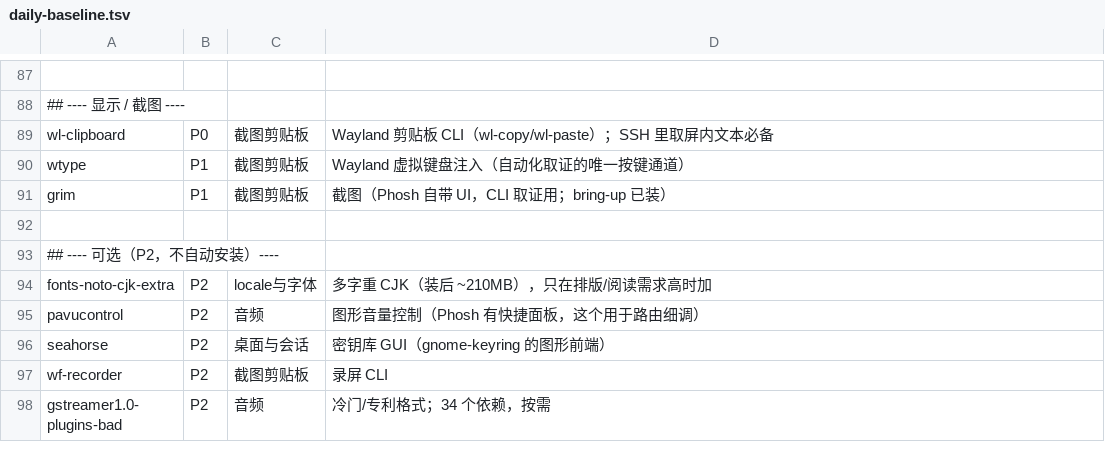
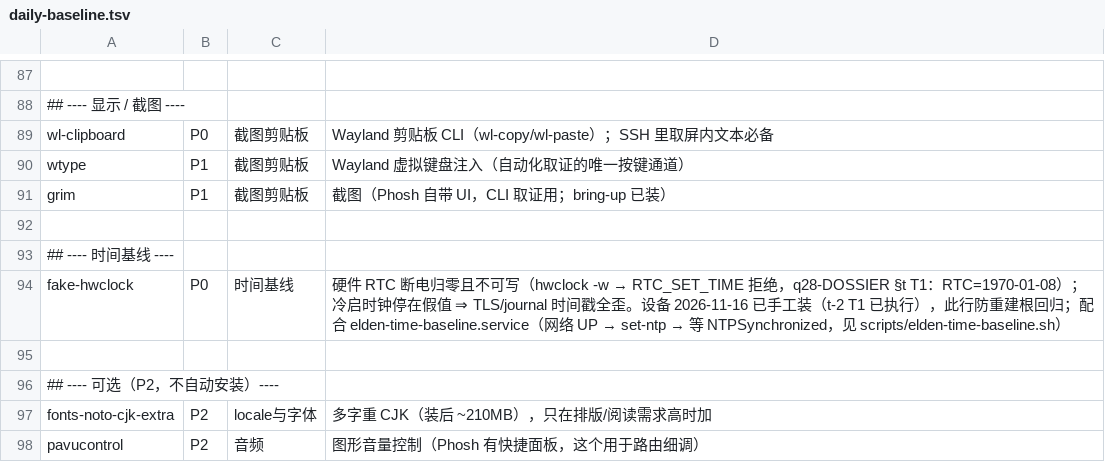
Before and after one commit to xiaquwan1001/lenovo-legion-y700-gen4-tb322fc-elden-linux, a TSV file: rootfs/debian/daily-baseline.tsv, drawn as a sheet; only a part is shown, gaps mark what is left out; the shorter side is filled out with more unchanged rows.

Commit message:
feat(2026-11-23 午后批): G7 g7a2 rev2(双向 devlink,dtbs 32/新增0,sha 79164085) + 批4 收口(STALE 15=3归档+12头注,O_DIRECT 6/6) + D1(hexagonrpcd 门+时间基线件,修 daily-baseline --root no-op) + D10 通信账(aw86927×3 Tested-by,krzk 点名投法) + H lane RIME 骨架(部分,报告未出)

```diff
--- a/rootfs/debian/daily-baseline.tsv
+++ b/rootfs/debian/daily-baseline.tsv
@@ -92,2 +92,5 @@ grim	P1	截图剪贴板	截图（Phosh 自带 UI，CLI 取证用；bring-up 已
 
+## ---- 时间基线 ----
+fake-hwclock	P0	时间基线	硬件 RTC 断电归零且不可写（hwclock -w → RTC_SET_TIME 拒绝，q28-DOSSIER §t T1：RTC=1970-01-08）；冷启时钟停在假值 ⇒ TLS/journal 时间戳全歪。设备 2026-11-16 已手工装（t-2 T1 已执行），此行防重建根回归；配合 elden-time-baseline.service（网络 UP → set-ntp → 等 NTPSynchronized，见 scripts/elden-time-baseline.sh）
+
 ## ---- 可选（P2，不自动安装）----
```
Also changed, not shown: 22 other files.
